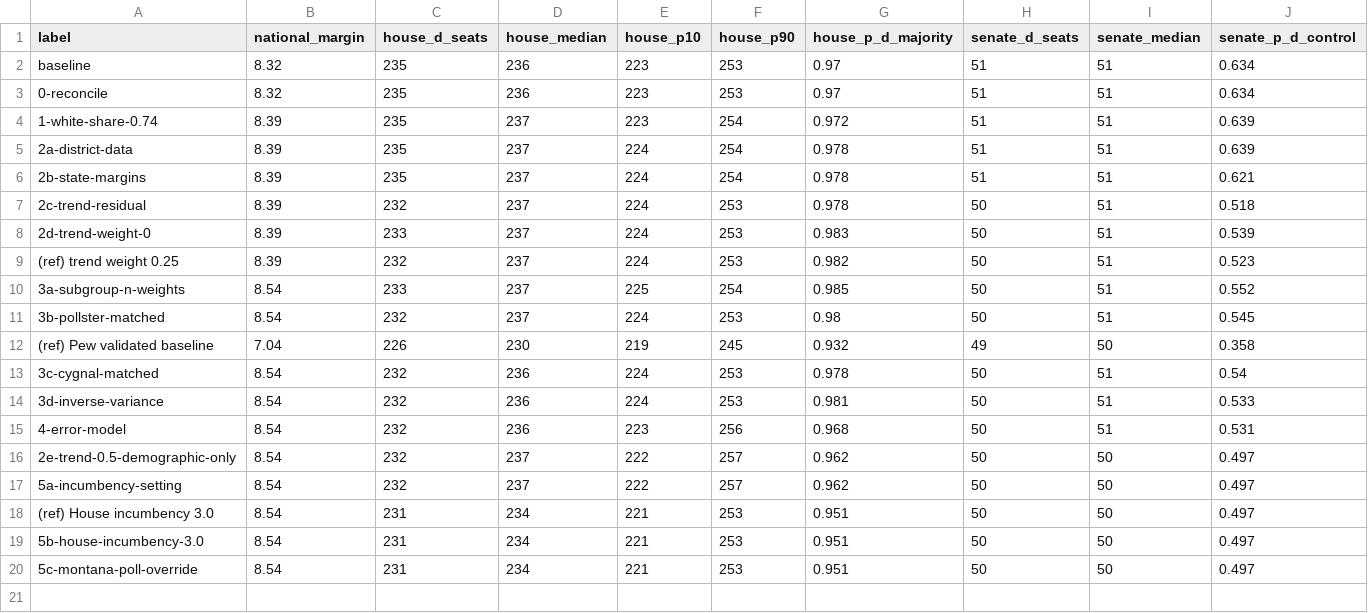
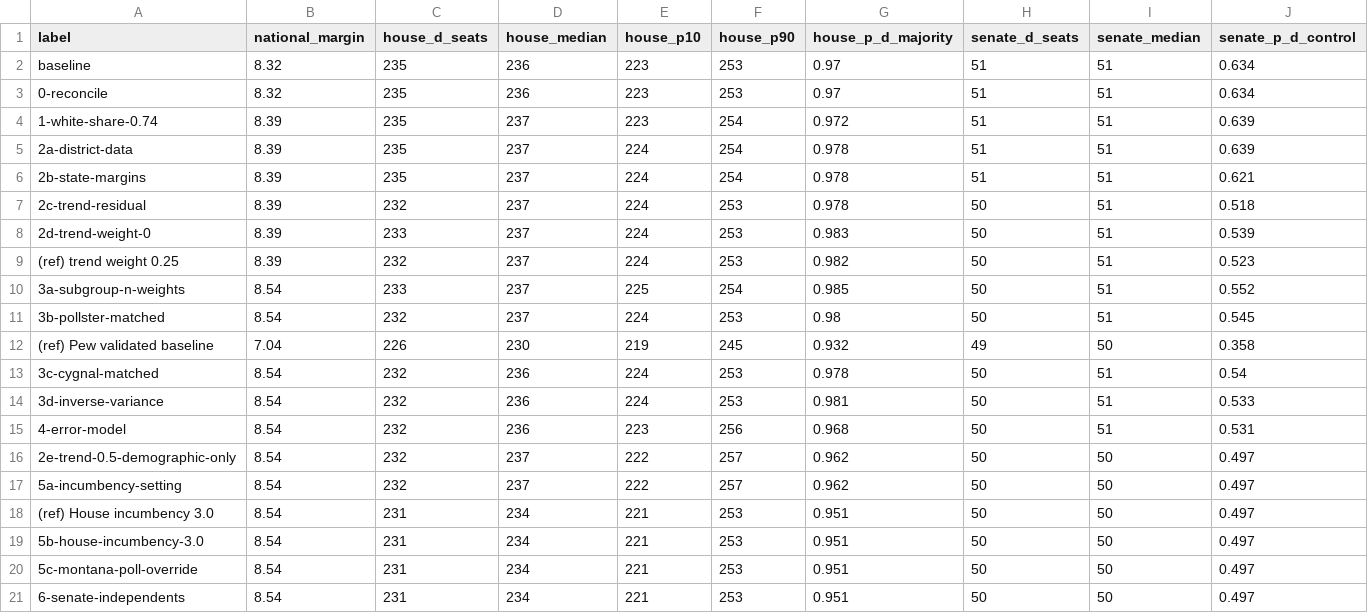
Before and after one commit to tcbDNA/house-2026, a CSV file: backend/analysis/comparison.csv, drawn as a sheet; only a part is shown; rows hold the shown columns only; the diff names each change by its address in the sheet, - before the commit and + after, or states it on an @@ line.

```diff
--- a/backend/analysis/comparison.csv
+++ b/backend/analysis/comparison.csv
+row 21: 6-senate-independents | 8.54 | 231 | 234 | 221 | 253 | 0.951 | 50 | 50 | 0.497
```
Also changed, not shown: 6 other files.
